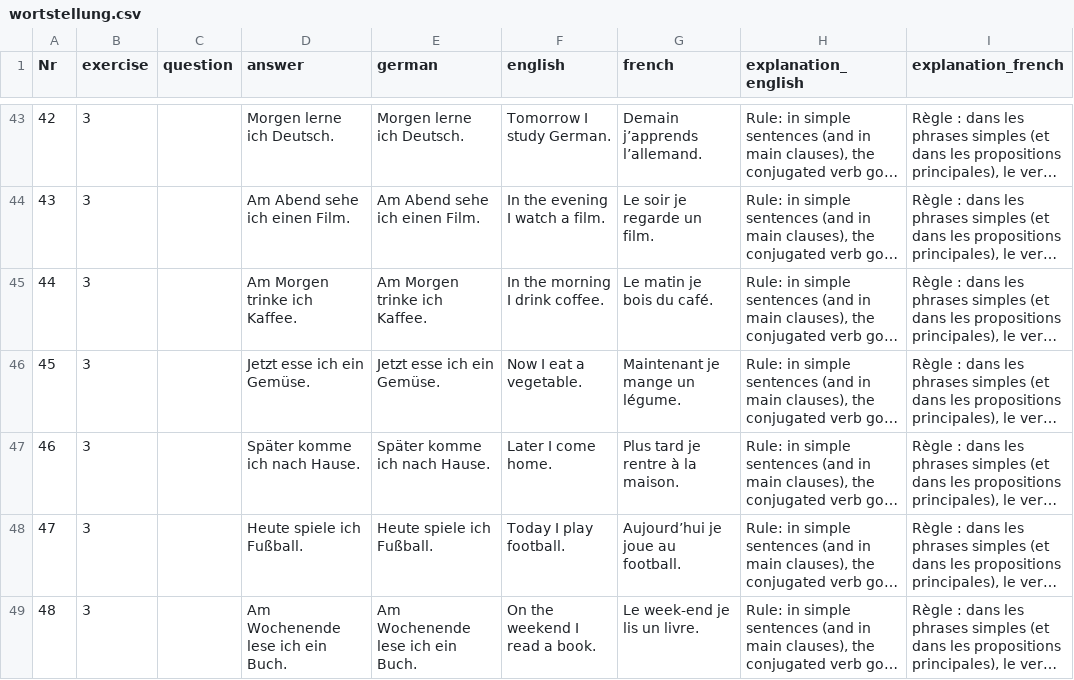
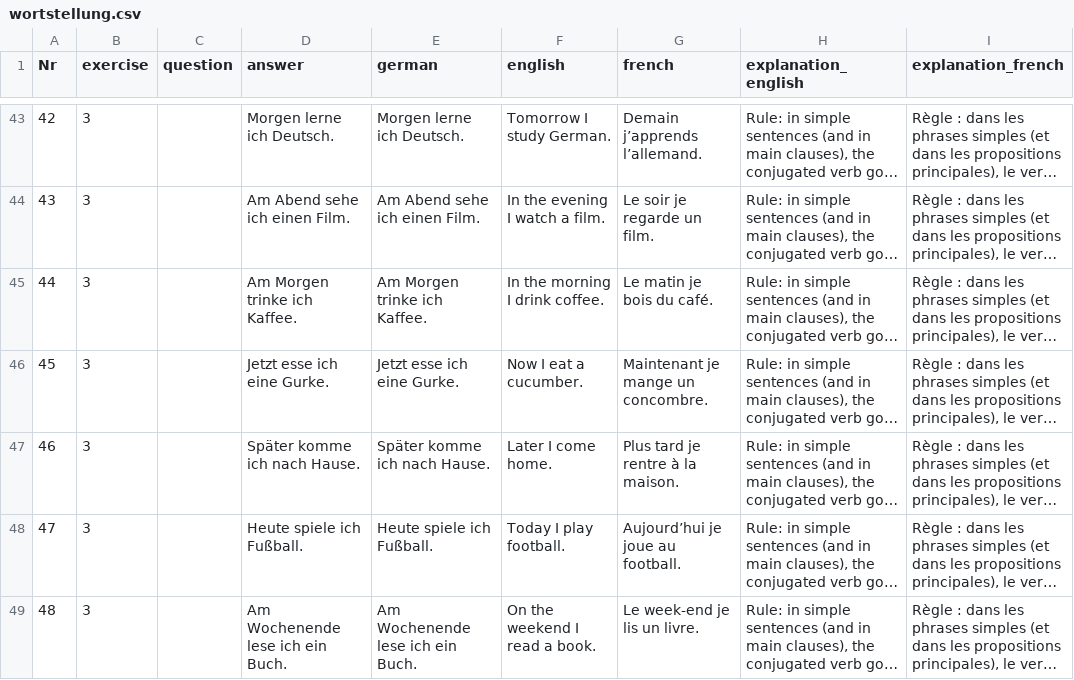
Before and after one commit to cbjcamus/Sievers-Study-Hall, a CSV file: data/datasets/satzbildung/wortstellung.csv, drawn as a sheet; only a part is shown, gaps mark what is left out; long unchanged cells end in …; the diff covers the shown part only; the diff names each change by its address in the sheet, - before the commit and + after, or states it on an @@ line.

Commit message:
update May 12th

```diff
--- a/data/datasets/satzbildung/wortstellung.csv
+++ b/data/datasets/satzbildung/wortstellung.csv
-D46 (answer): Jetzt esse ich ein Gemüse.
+D46 (answer): Jetzt esse ich eine Gurke.
-E46 (german): Jetzt esse ich ein Gemüse.
+E46 (german): Jetzt esse ich eine Gurke.
-F46 (english): Now I eat a vegetable.
+F46 (english): Now I eat a cucumber.
-G46 (french): Maintenant je mange un légume.
+G46 (french): Maintenant je mange un concombre.
```
Also changed, not shown: 48 edited cells elsewhere in this file.
